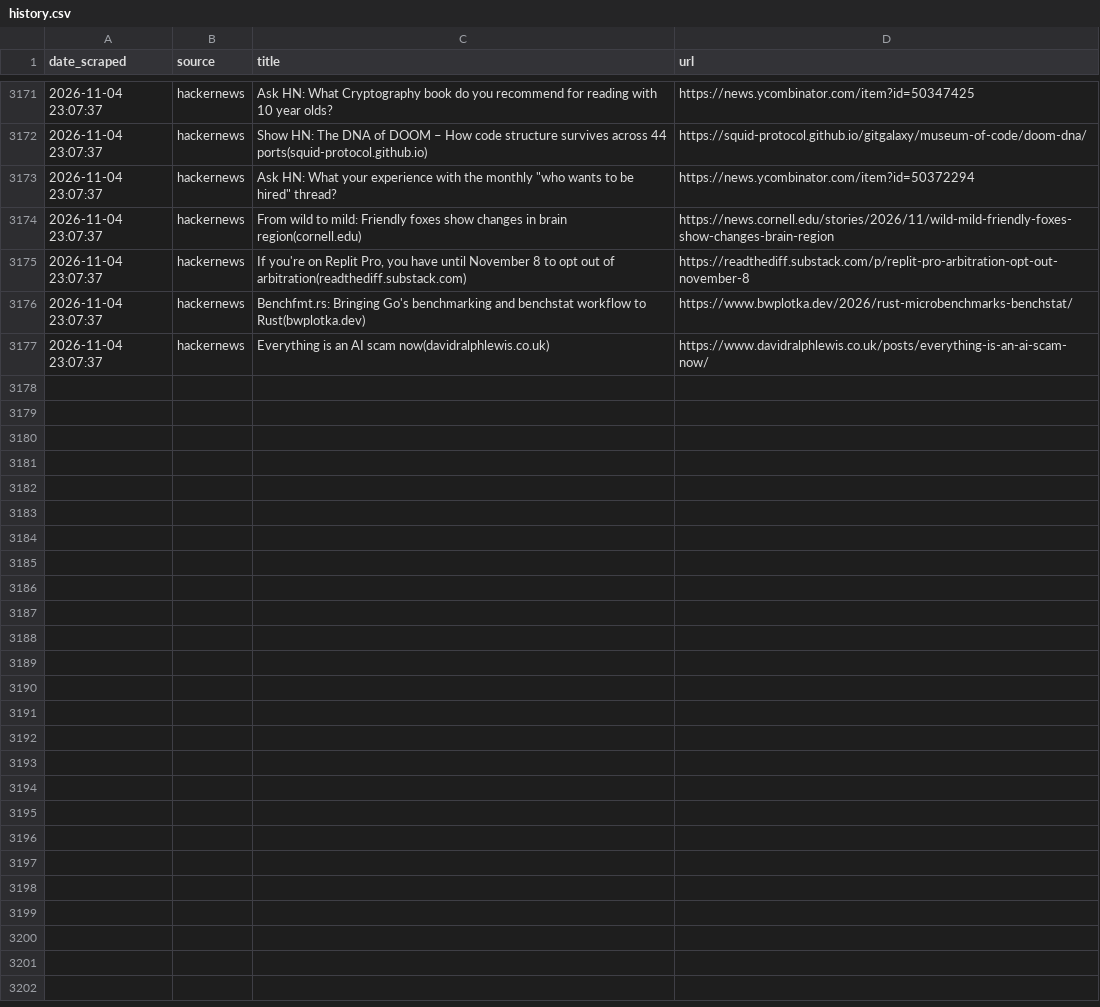
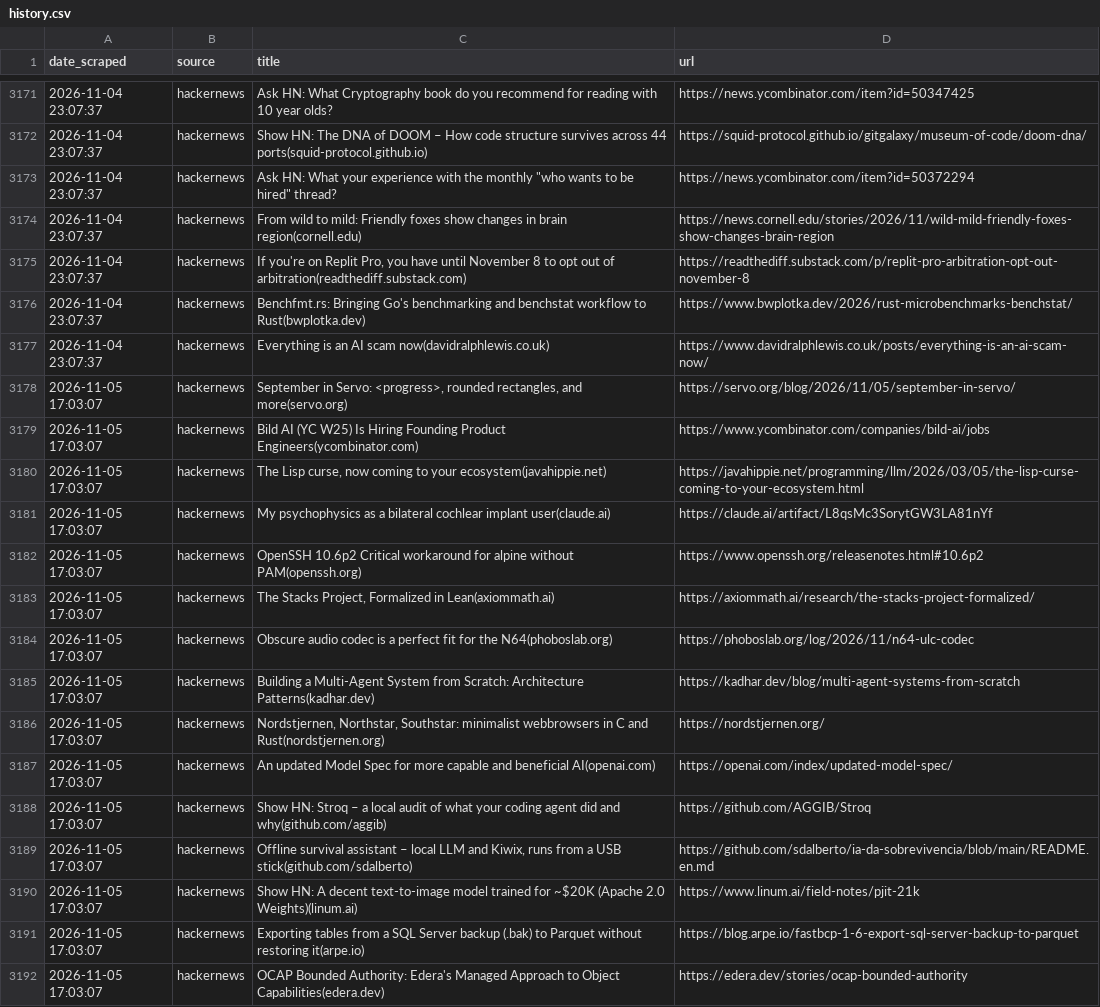
Before and after one commit to yosserayari/trendwatch, a CSV file: storage/history.csv, drawn as a sheet; only a part is shown, gaps mark what is left out; the diff names each change by its address in the sheet, - before the commit and + after, or states it on an @@ line.

```diff
--- a/storage/history.csv
+++ b/storage/history.csv
+row 3178: 2026-11-05 17:03:07 | hackernews | September in Servo: <progress>, rounded rectangles, and more(servo.org) | https://servo.org/blog/2026/11/05/september-in-servo/
+row 3179: 2026-11-05 17:03:07 | hackernews | Bild AI (YC W25) Is Hiring Founding Product Engineers(ycombinator.com) | https://www.ycombinator.com/companies/bild-ai/jobs
+row 3180: 2026-11-05 17:03:07 | hackernews | The Lisp curse, now coming to your ecosystem(javahippie.net) | https://javahippie.net/programming/llm/2026/03/05/the-lisp-curse-coming-to-your-ecosystem.html
+row 3181: 2026-11-05 17:03:07 | hackernews | My psychophysics as a bilateral cochlear implant user(claude.ai) | https://claude.ai/artifact/L8qsMc3SorytGW3LA81nYf
+row 3182: 2026-11-05 17:03:07 | hackernews | OpenSSH 10.6p2 Critical workaround for alpine without PAM(openssh.org) | https://www.openssh.org/releasenotes.html#10.6p2
+row 3183: 2026-11-05 17:03:07 | hackernews | The Stacks Project, Formalized in Lean(axiommath.ai) | https://axiommath.ai/research/the-stacks-project-formalized/
+row 3184: 2026-11-05 17:03:07 | hackernews | Obscure audio codec is a perfect fit for the N64(phoboslab.org) | https://phoboslab.org/log/2026/11/n64-ulc-codec
+row 3185: 2026-11-05 17:03:07 | hackernews | Building a Multi-Agent System from Scratch: Architecture Patterns(kadhar.dev) | https://kadhar.dev/blog/multi-agent-systems-from-scratch
+row 3186: 2026-11-05 17:03:07 | hackernews | Nordstjernen, Northstar, Southstar: minimalist webbrowsers in C and Rust(nordstjernen.org) | https://nordstjernen.org/
+row 3187: 2026-11-05 17:03:07 | hackernews | An updated Model Spec for more capable and beneficial AI(openai.com) | https://openai.com/index/updated-model-spec/
+row 3188: 2026-11-05 17:03:07 | hackernews | Show HN: Stroq – a local audit of what your coding agent did and why(github.com/aggib) | https://github.com/AGGIB/Stroq
+row 3189: 2026-11-05 17:03:07 | hackernews | Offline survival assistant – local LLM and Kiwix, runs from a USB stick(github.com/sdalberto) | https://github.com/sdalberto/ia-da-sobrevivencia/blob/main/README.en.md
+row 3190: 2026-11-05 17:03:07 | hackernews | Show HN: A decent text-to-image model trained for ~$20K (Apache 2.0 Weights)(linum.ai) | https://www.linum.ai/field-notes/pjit-21k
+row 3191: 2026-11-05 17:03:07 | hackernews | Exporting tables from a SQL Server backup (.bak) to Parquet without restoring it(arpe.io) | https://blog.arpe.io/fastbcp-1-6-export-sql-server-backup-to-parquet
+row 3192: 2026-11-05 17:03:07 | hackernews | OCAP Bounded Authority: Edera's Managed Approach to Object Capabilities(edera.dev) | https://edera.dev/stories/ocap-bounded-authority
```
